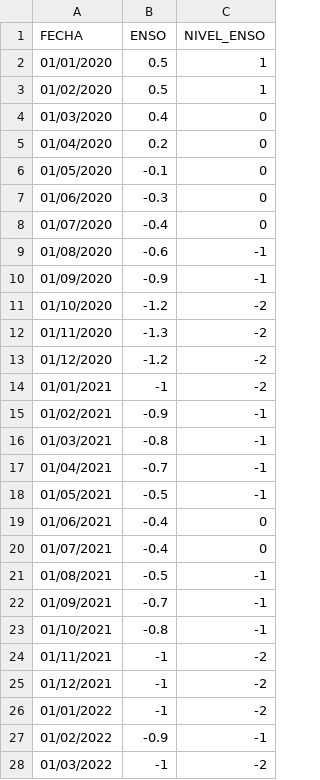
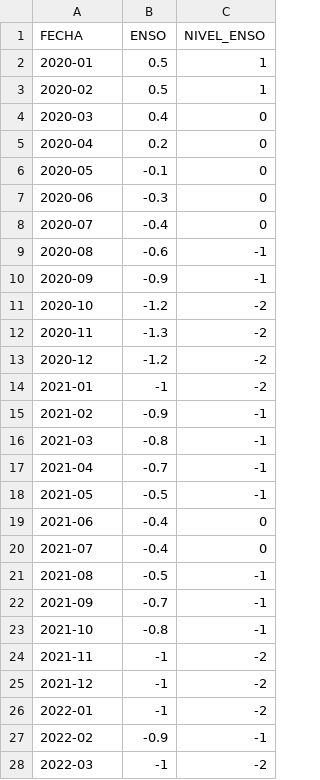
Before and after one commit to camjaramillo/maestria-trabajo-integrador, a CSV file: data/in/exog/ENSO_2020_2025.csv, drawn as a sheet; only a part is shown; the diff covers the shown part only.

```diff
--- a/data/in/exog/ENSO_2020_2025.csv
+++ b/data/in/exog/ENSO_2020_2025.csv
@@ -1,28 +1,28 @@
 FECHA,ENSO,NIVEL_ENSO
-01/01/2020,0.5,1
-01/02/2020,0.5,1
-01/03/2020,0.4,0
-01/04/2020,0.2,0
-01/05/2020,-0.1,0
-01/06/2020,-0.3,0
-01/07/2020,-0.4,0
-01/08/2020,-0.6,-1
-01/09/2020,-0.9,-1
-01/10/2020,-1.2,-2
-01/11/2020,-1.3,-2
-01/12/2020,-1.2,-2
-01/01/2021,-1,-2
-01/02/2021,-0.9,-1
-01/03/2021,-0.8,-1
-01/04/2021,-0.7,-1
-01/05/2021,-0.5,-1
-01/06/2021,-0.4,0
-01/07/2021,-0.4,0
-01/08/2021,-0.5,-1
-01/09/2021,-0.7,-1
-01/10/2021,-0.8,-1
-01/11/2021,-1,-2
-01/12/2021,-1,-2
-01/01/2022,-1,-2
-01/02/2022,-0.9,-1
-01/03/2022,-1,-2
+2020-01,0.5,1
+2020-02,0.5,1
+2020-03,0.4,0
+2020-04,0.2,0
+2020-05,-0.1,0
+2020-06,-0.3,0
+2020-07,-0.4,0
+2020-08,-0.6,-1
+2020-09,-0.9,-1
+2020-10,-1.2,-2
+2020-11,-1.3,-2
+2020-12,-1.2,-2
+2021-01,-1,-2
+2021-02,-0.9,-1
+2021-03,-0.8,-1
+2021-04,-0.7,-1
+2021-05,-0.5,-1
+2021-06,-0.4,0
+2021-07,-0.4,0
+2021-08,-0.5,-1
+2021-09,-0.7,-1
+2021-10,-0.8,-1
+2021-11,-1,-2
+2021-12,-1,-2
+2022-01,-1,-2
+2022-02,-0.9,-1
+2022-03,-1,-2
```
Also changed, not shown: 40 edited cells elsewhere in this file, data/out/dataset_validation.csv, 6 other files.
